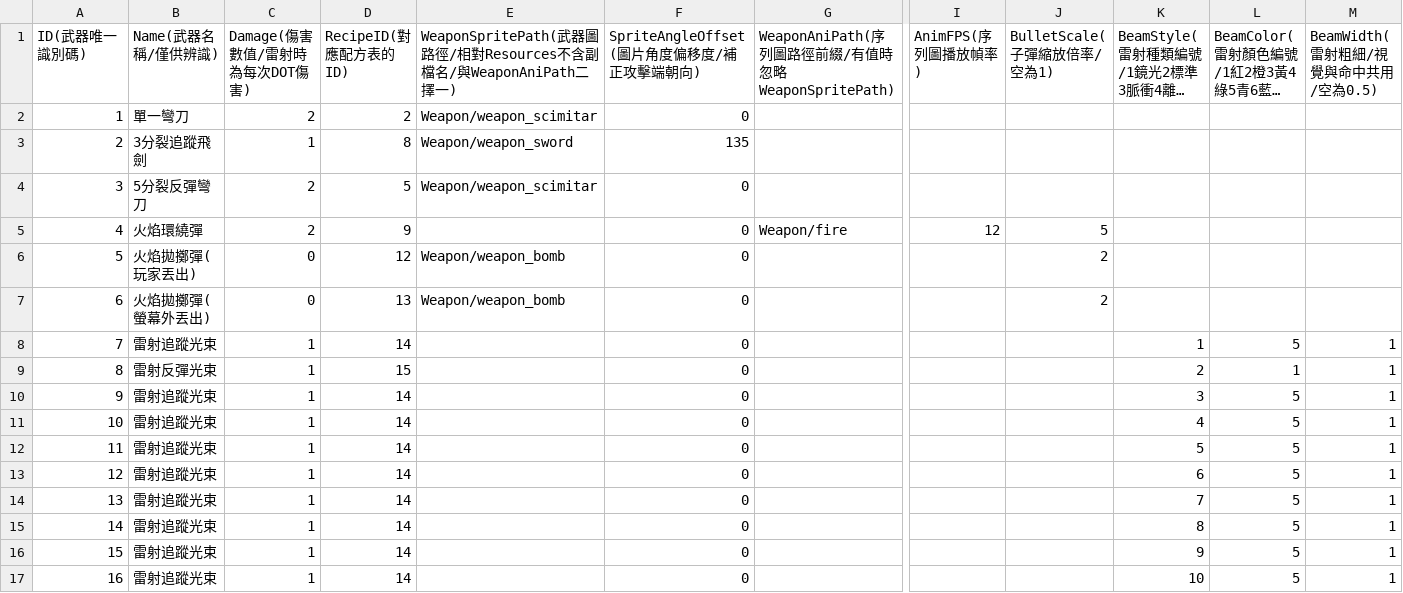
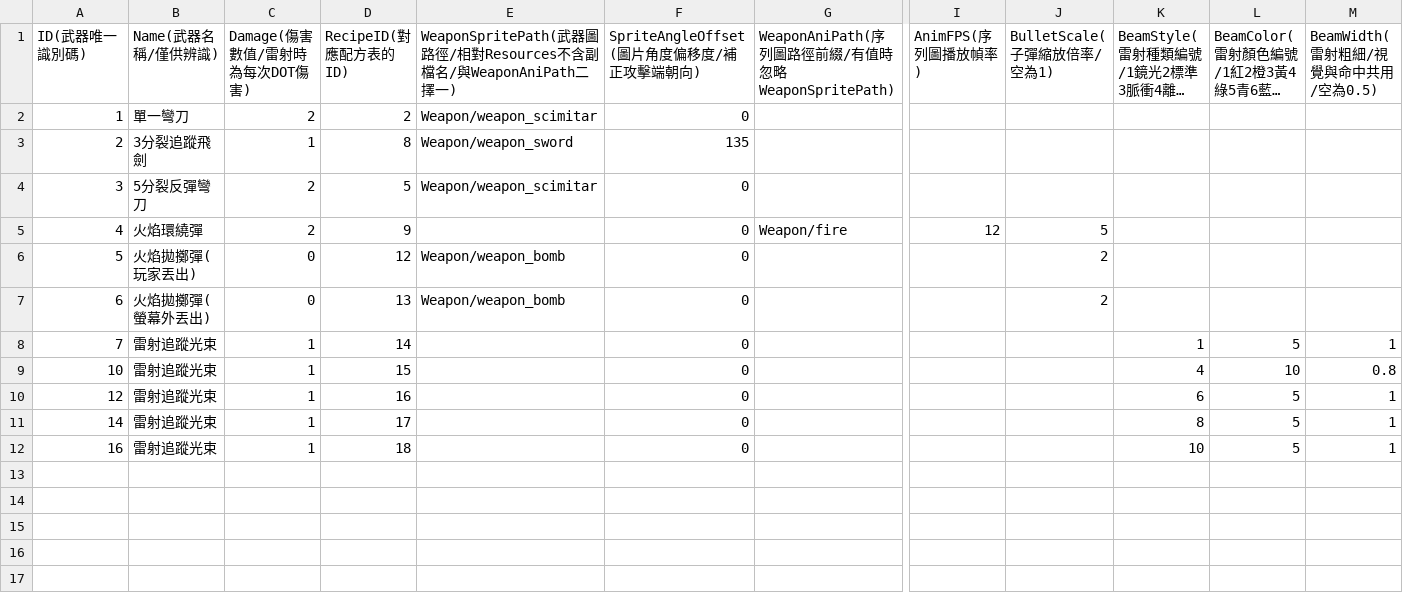
Before and after one commit to sorrowslee/DipanProj, a CSV file: DipanProj_Main/Assets/Data/WeaponTable.csv, drawn as a sheet; only a part is shown, gaps mark what is left out; long unchanged cells end in …; removed rows and columns are numbered as before the commit, all else as after; rows hold the shown columns only; the diff names each change by its address in the sheet, - before the commit and + after, or states it on an @@ line.

```diff
--- a/DipanProj_Main/Assets/Data/WeaponTable.csv
+++ b/DipanProj_Main/Assets/Data/WeaponTable.csv
-row 9: 8 | 雷射反彈光束 | 1 | 15 |  | 0 |  |  |  | 2 | 1 | 1
-row 10: 9 | 雷射追蹤光束 | 1 | 14 |  | 0 |  |  |  | 3 | 5 | 1
-D9 (RecipeID(對應配方表的ID)): 14
+D9 (RecipeID(對應配方表的ID)): 15
-L9: 5
+L9: 10
-M9 (BeamWidth(雷射粗細/視覺與命中共用/空為0.5)): 1
+M9 (BeamWidth(雷射粗細/視覺與命中共用/空為0.5)): 0.8
-row 12: 11 | 雷射追蹤光束 | 1 | 14 |  | 0 |  |  |  | 5 | 5 | 1
-D10 (RecipeID(對應配方表的ID)): 14
+D10 (RecipeID(對應配方表的ID)): 16
-row 14: 13 | 雷射追蹤光束 | 1 | 14 |  | 0 |  |  |  | 7 | 5 | 1
-D11 (RecipeID(對應配方表的ID)): 14
+D11 (RecipeID(對應配方表的ID)): 17
-row 16: 15 | 雷射追蹤光束 | 1 | 14 |  | 0 |  |  |  | 9 | 5 | 1
-D12 (RecipeID(對應配方表的ID)): 14
+D12 (RecipeID(對應配方表的ID)): 18
```
Also changed, not shown: DipanProj_Main/Assets/Data/RecipeTable.csv.
